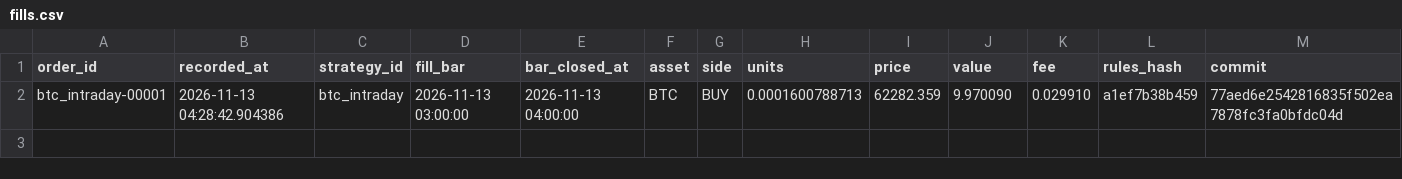
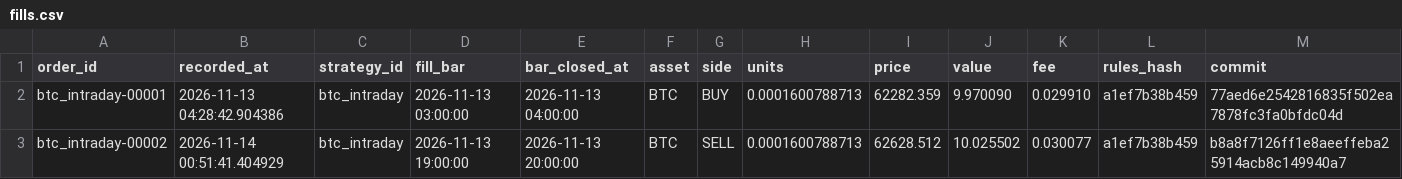
Before and after one commit to abhinav279garg/paper-trading-lab, a CSV file: results/live/fills.csv, drawn as a sheet.

```diff
--- a/results/live/fills.csv
+++ b/results/live/fills.csv
@@ -2 +2,2 @@ order_id,recorded_at,strategy_id,fill_bar,bar_closed_at,asset,side,units,price,v
 btc_intraday-00001,2026-11-13 04:28:42.904386,btc_intraday,2026-11-13 03:00:00,2026-11-13 04:00:00,BTC,BUY,0.0001600788713,62282.359,9.970090,0.029910,a1ef7b38b459,77aed6e2542816835f502ea7878fc3fa0bfdc04d
+btc_intraday-00002,2026-11-14 00:51:41.404929,btc_intraday,2026-11-13 19:00:00,2026-11-13 20:00:00,BTC,SELL,0.0001600788713,62628.512,10.025502,0.030077,a1ef7b38b459,b8a8f7126ff1e8aeeffeba25914acb8c149940a7
```
Also changed, not shown: 4 other files.
